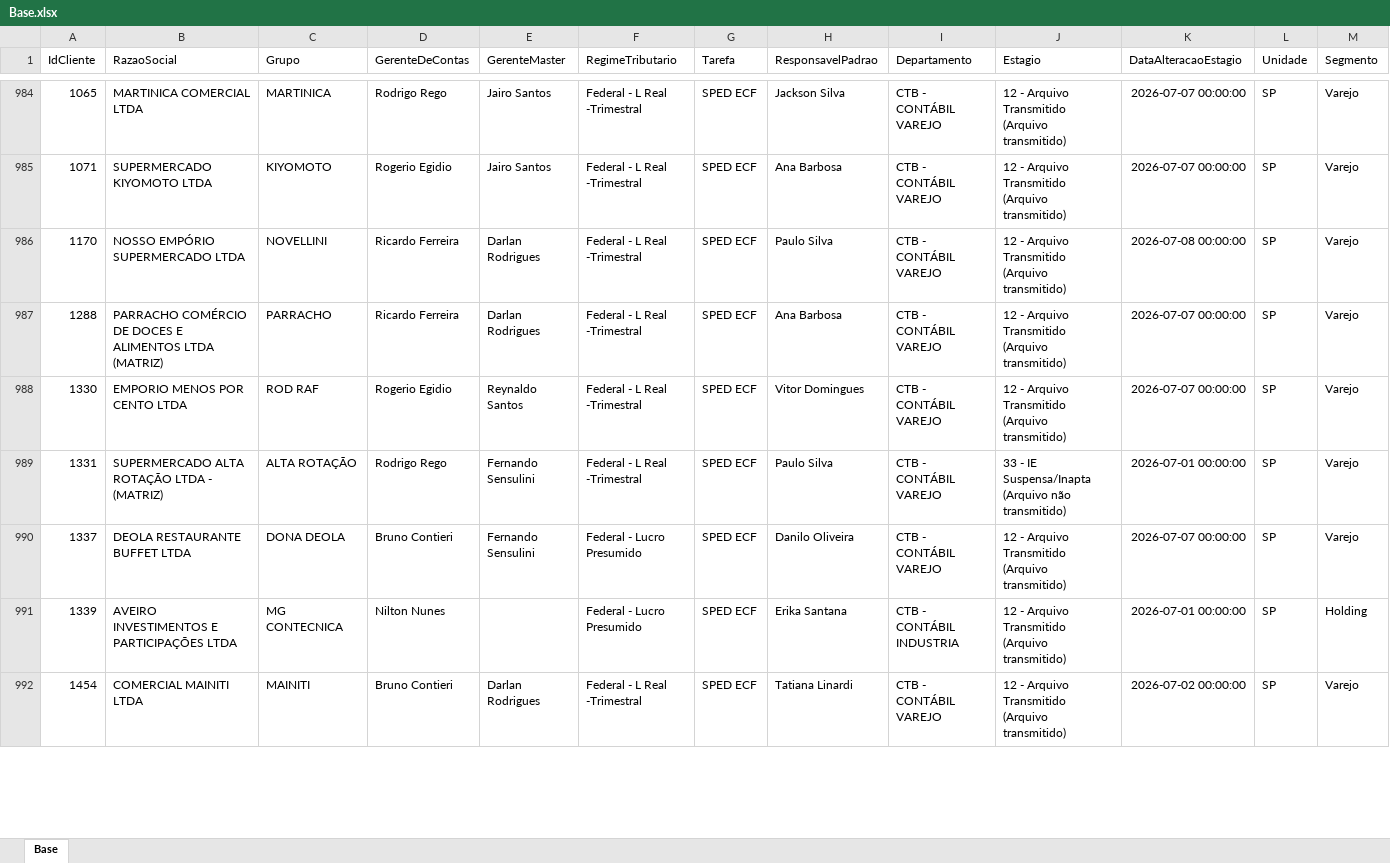
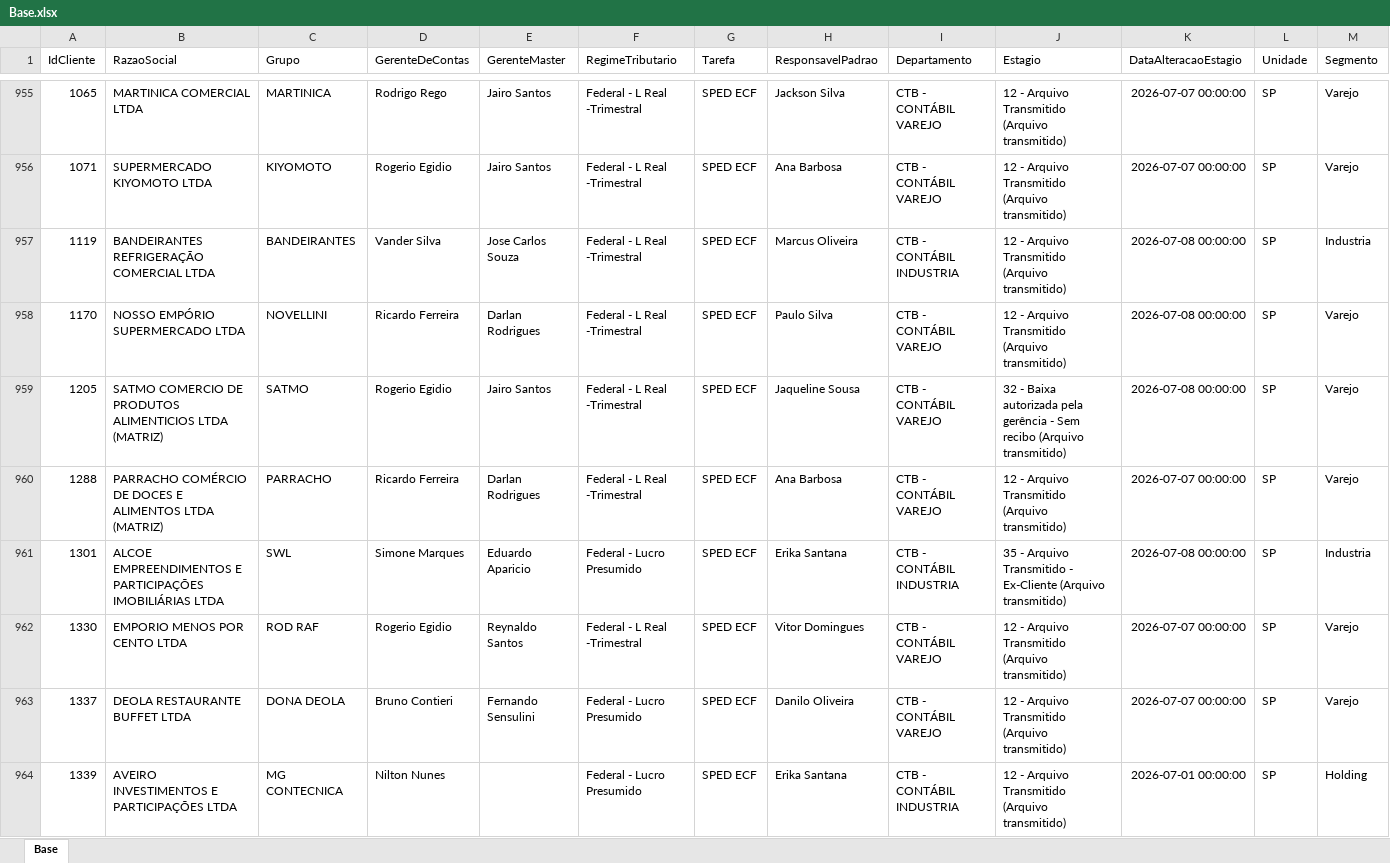
Before and after one commit to Controladoria-MG/Controle-de-SPED, an Excel workbook: data/base_formatada/Base.xlsx, sheet Base, drawn as a sheet; only a part is shown, gaps mark what is left out; the shorter side is filled out with more unchanged rows; values as stored, in another font and other column widths than the file's, no borders; removed rows and columns are numbered as before the commit, all else as after; rows hold the shown columns only; the diff covers the shown part only; the diff names each change by its address in the sheet, - before the commit and + after, or states it on an @@ line.

Commit message:
Atualização automática: 2026-07-08 16:09

```diff
--- a/data/base_formatada/Base.xlsx (sheet Base)
+++ b/data/base_formatada/Base.xlsx (sheet Base)
+row 957: 1119 | BANDEIRANTES REFRIGERAÇÃO COMERCIAL LTDA | BANDEIRANTES | Vander Silva | Jose Carlos Souza | Federal - L Real -Trimestral | SPED ECF | Marcus Oliveira | CTB - CONTÁBIL INDUSTRIA | 12 - Arquivo Transmitido (Arquivo transmitido) | 2026-07-08 00:00:00 | SP | Industria
+row 959: 1205 | SATMO COMERCIO DE PRODUTOS ALIMENTICIOS LTDA (MATRIZ) | SATMO | Rogerio Egidio | Jairo Santos | Federal - L Real -Trimestral | SPED ECF | Jaqueline Sousa | CTB - CONTÁBIL VAREJO | 32 - Baixa autorizada pela gerência - Sem recibo (Arquivo transmitido) | 2026-07-08 00:00:00 | SP | Varejo
+row 961: 1301 | ALCOE EMPREENDIMENTOS E PARTICIPAÇÕES IMOBILIÁRIAS LTDA | SWL | Simone Marques | Eduardo Aparicio | Federal - Lucro Presumido | SPED ECF | Erika Santana | CTB - CONTÁBIL INDUSTRIA | 35 - Arquivo Transmitido - Ex-Cliente (Arquivo transmitido) | 2026-07-08 00:00:00 | SP | Industria
-row 989: 1331 | SUPERMERCADO ALTA ROTAÇÃO LTDA - (MATRIZ) | ALTA ROTAÇÃO | Rodrigo Rego | Fernando Sensulini | Federal - L Real -Trimestral | SPED ECF | Paulo Silva | CTB - CONTÁBIL VAREJO | 33 - IE Suspensa/Inapta (Arquivo não transmitido) | 2026-07-01 00:00:00 | SP | Varejo
```
Also changed, not shown: 36 added rows, 39 removed rows and 6 edited cells elsewhere in this sheet.
